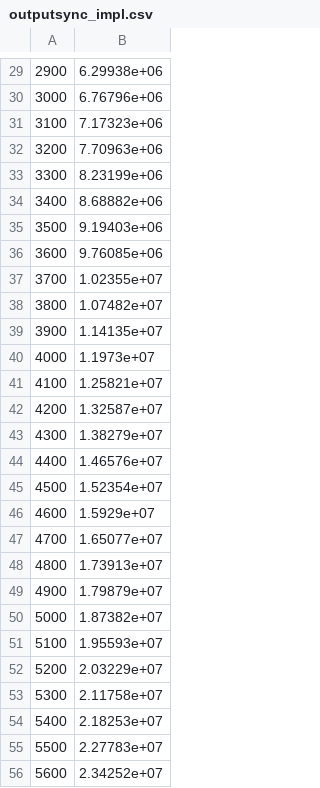
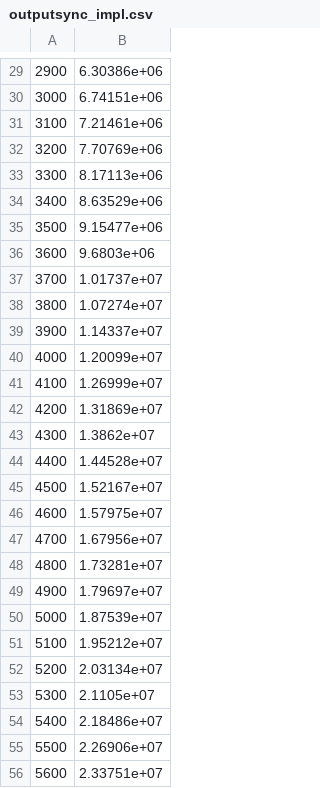
Before and after one commit to reficul0/labs_informatic_semester2, a CSV file: lab1_insertion_sort_output_to_file/outputsync_impl.csv, drawn as a sheet; only a part is shown, gaps mark what is left out; the diff covers the shown part only.

```diff
--- a/lab1_insertion_sort_output_to_file/outputsync_impl.csv
+++ b/lab1_insertion_sort_output_to_file/outputsync_impl.csv
@@ -29,28 +29,28 @@
-2900; 6.29938e+06
-3000; 6.76796e+06
-3100; 7.17323e+06
-3200; 7.70963e+06
-3300; 8.23199e+06
-3400; 8.68882e+06
-3500; 9.19403e+06
-3600; 9.76085e+06
-3700; 1.02355e+07
-3800; 1.07482e+07
-3900; 1.14135e+07
-4000; 1.1973e+07
-4100; 1.25821e+07
-4200; 1.32587e+07
-4300; 1.38279e+07
-4400; 1.46576e+07
-4500; 1.52354e+07
-4600; 1.5929e+07
-4700; 1.65077e+07
-4800; 1.73913e+07
-4900; 1.79879e+07
-5000; 1.87382e+07
-5100; 1.95593e+07
-5200; 2.03229e+07
-5300; 2.11758e+07
-5400; 2.18253e+07
-5500; 2.27783e+07
-5600; 2.34252e+07
+2900; 6.30386e+06
+3000; 6.74151e+06
+3100; 7.21461e+06
+3200; 7.70769e+06
+3300; 8.17113e+06
+3400; 8.63529e+06
+3500; 9.15477e+06
+3600; 9.6803e+06
+3700; 1.01737e+07
+3800; 1.07274e+07
+3900; 1.14337e+07
+4000; 1.20099e+07
+4100; 1.26999e+07
+4200; 1.31869e+07
+4300; 1.3862e+07
+4400; 1.44528e+07
+4500; 1.52167e+07
+4600; 1.57975e+07
+4700; 1.67956e+07
+4800; 1.73281e+07
+4900; 1.79697e+07
+5000; 1.87539e+07
+5100; 1.95212e+07
+5200; 2.03134e+07
+5300; 2.1105e+07
+5400; 2.18486e+07
+5500; 2.26906e+07
+5600; 2.33751e+07
```
Also changed, not shown: 72 edited cells elsewhere in this file, 1 other file.
